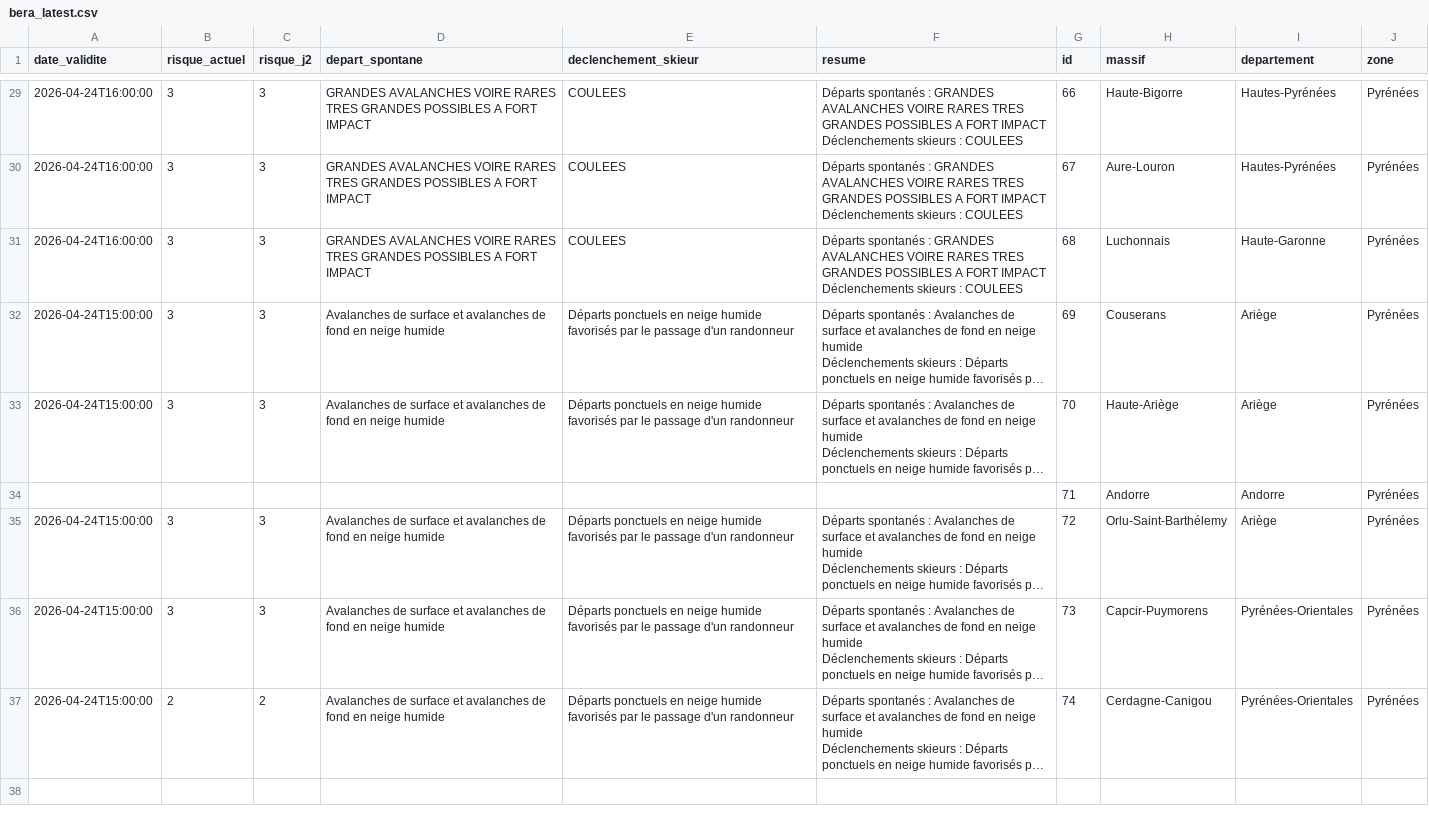
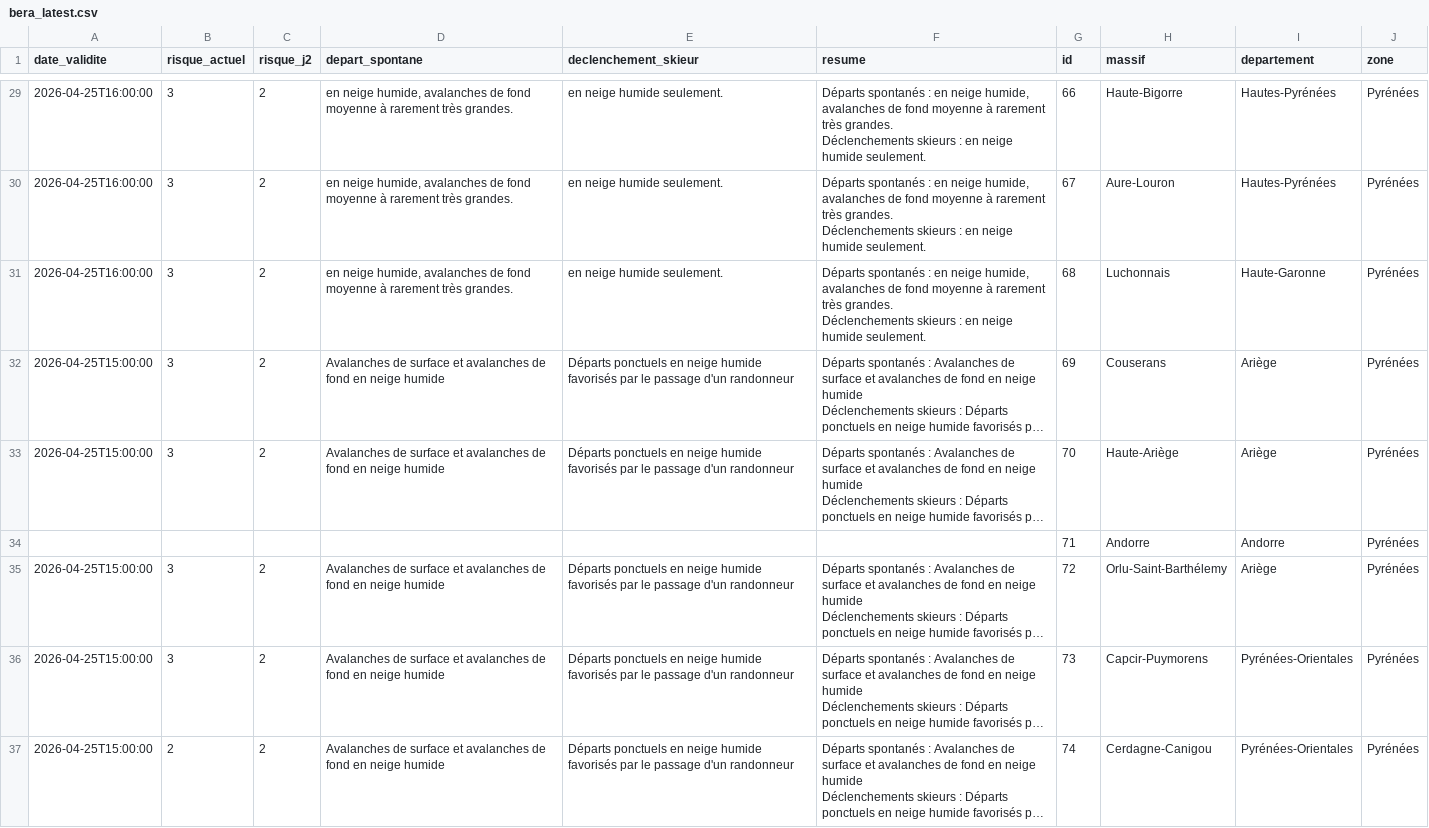
Before and after one commit to Tinevagio/Ski-touring-live, a CSV file: data/bera_latest.csv, drawn as a sheet; only a part is shown, gaps mark what is left out; long unchanged cells end in …; ↵ is a line break in a cell; the diff covers the shown part only; the diff names each change by its address in the sheet, - before the commit and + after, or states it on an @@ line.

```diff
--- a/data/bera_latest.csv
+++ b/data/bera_latest.csv
-A29:A31 (date_validite): 2026-04-24T16:00:00
+A29:A31 (date_validite): 2026-04-25T16:00:00
-C29:C33 (risque_j2): 3
+C29:C33 (risque_j2): 2
-D29:D31 (depart_spontane): GRANDES AVALANCHES VOIRE RARES TRES GRANDES POSSIBLES A FORT IMPACT
+D29:D31 (depart_spontane): en neige humide, avalanches de fond moyenne à rarement très grandes.
-E29:E31 (declenchement_skieur): COULEES
+E29:E31 (declenchement_skieur): en neige humide seulement.
-F29:F31 (resume): …spontanés : GRANDES AVALANCHES VOIRE RARES TRES GRANDES POSSIBLES A FORT IMPACT ↵ Déclenchements skieurs : COULEES
+F29:F31 (resume): …spontanés : en neige humide, avalanches de fond moyenne à rarement très grandes. ↵ Déclenchements skieurs : en neige humide seulement.
-A32:A33 (date_validite): 2026-04-24T15:00:00
+A32:A33 (date_validite): 2026-04-25T15:00:00
-A35:A37 (date_validite): 2026-04-24T15:00:00
+A35:A37 (date_validite): 2026-04-25T15:00:00
-C35:C36 (risque_j2): 3
+C35:C36 (risque_j2): 2
```
Also changed, not shown: 1 added row, 1 removed row and 68 edited cells elsewhere in this file, 1 other file.
